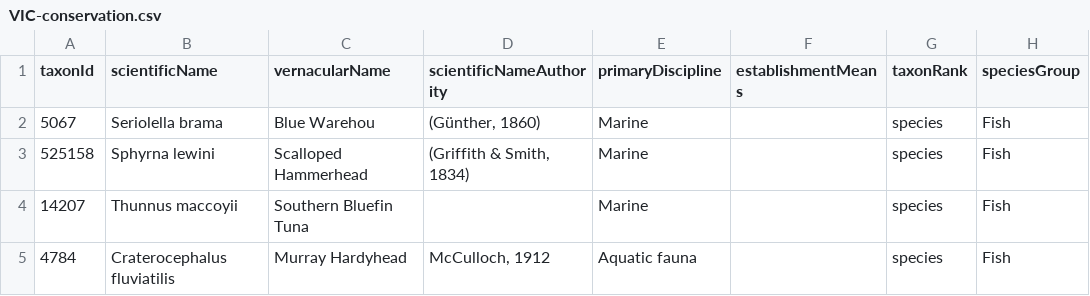
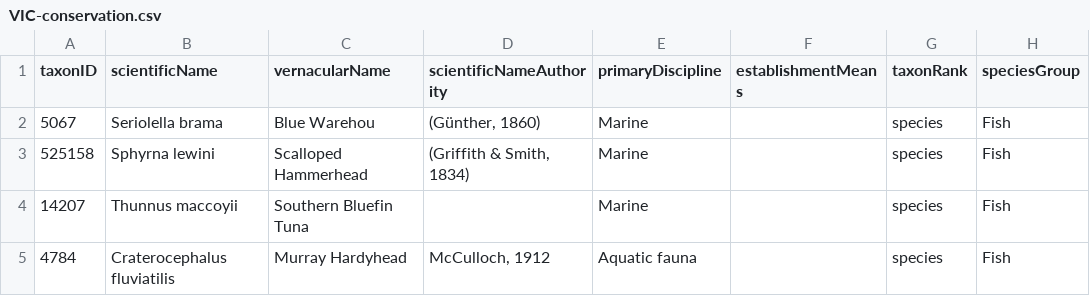
Before and after one commit to AtlasOfLivingAustralia/authoritative-lists, a CSV file: current-lists/conservation-lists/VIC-conservation.csv, drawn as a sheet; only a part is shown; the diff names each change by its address in the sheet, - before the commit and + after, or states it on an @@ line.

```diff
--- a/current-lists/conservation-lists/VIC-conservation.csv
+++ b/current-lists/conservation-lists/VIC-conservation.csv
-A1: taxonId
+A1: taxonID
```
Also changed, not shown: current-lists/conservation-lists/NSW-conservation.csv, current-lists/conservation-lists/NT-conservation.csv, 4 other files.
